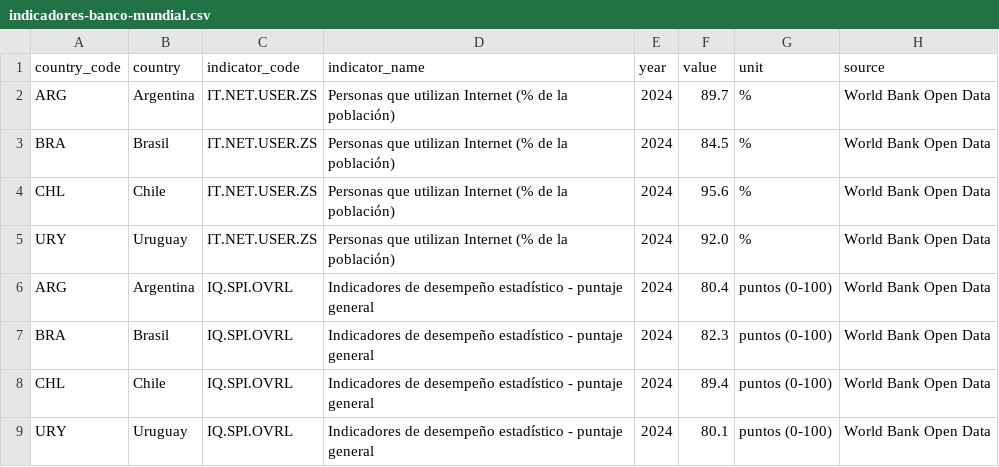
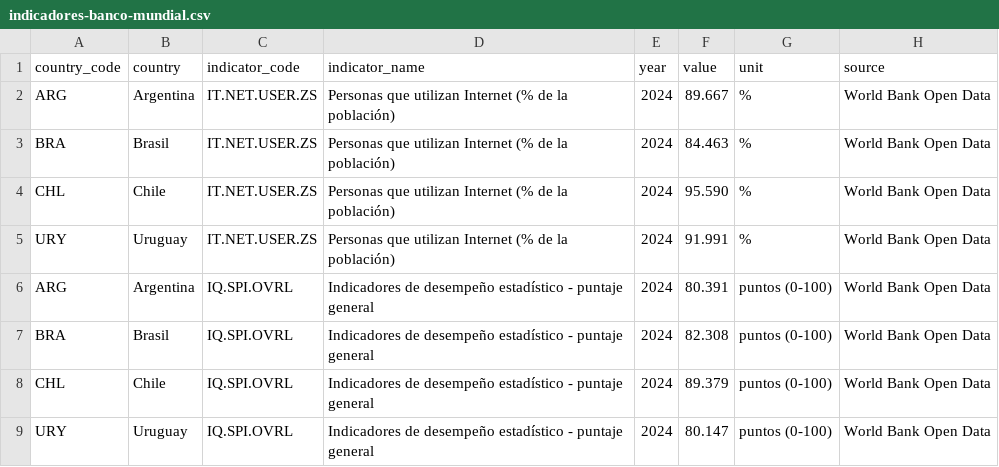
Before and after one commit to mnapo/ifts24-analisis-integrador, a CSV file: public/data/indicadores-banco-mundial.csv, drawn as a sheet.

Commit message:
Use precise World Bank 2024 indicator values

```diff
--- a/public/data/indicadores-banco-mundial.csv
+++ b/public/data/indicadores-banco-mundial.csv
@@ -1,9 +1,9 @@
 country_code,country,indicator_code,indicator_name,year,value,unit,source
-ARG,Argentina,IT.NET.USER.ZS,Personas que utilizan Internet (% de la población),2024,89.7,%,World Bank Open Data
-BRA,Brasil,IT.NET.USER.ZS,Personas que utilizan Internet (% de la población),2024,84.5,%,World Bank Open Data
-CHL,Chile,IT.NET.USER.ZS,Personas que utilizan Internet (% de la población),2024,95.6,%,World Bank Open Data
-URY,Uruguay,IT.NET.USER.ZS,Personas que utilizan Internet (% de la población),2024,92.0,%,World Bank Open Data
-ARG,Argentina,IQ.SPI.OVRL,Indicadores de desempeño estadístico - puntaje general,2024,80.4,puntos (0-100),World Bank Open Data
-BRA,Brasil,IQ.SPI.OVRL,Indicadores de desempeño estadístico - puntaje general,2024,82.3,puntos (0-100),World Bank Open Data
-CHL,Chile,IQ.SPI.OVRL,Indicadores de desempeño estadístico - puntaje general,2024,89.4,puntos (0-100),World Bank Open Data
-URY,Uruguay,IQ.SPI.OVRL,Indicadores de desempeño estadístico - puntaje general,2024,80.1,puntos (0-100),World Bank Open Data
+ARG,Argentina,IT.NET.USER.ZS,Personas que utilizan Internet (% de la población),2024,89.667,%,World Bank Open Data
+BRA,Brasil,IT.NET.USER.ZS,Personas que utilizan Internet (% de la población),2024,84.463,%,World Bank Open Data
+CHL,Chile,IT.NET.USER.ZS,Personas que utilizan Internet (% de la población),2024,95.590,%,World Bank Open Data
+URY,Uruguay,IT.NET.USER.ZS,Personas que utilizan Internet (% de la población),2024,91.991,%,World Bank Open Data
+ARG,Argentina,IQ.SPI.OVRL,Indicadores de desempeño estadístico - puntaje general,2024,80.391,puntos (0-100),World Bank Open Data
+BRA,Brasil,IQ.SPI.OVRL,Indicadores de desempeño estadístico - puntaje general,2024,82.308,puntos (0-100),World Bank Open Data
+CHL,Chile,IQ.SPI.OVRL,Indicadores de desempeño estadístico - puntaje general,2024,89.379,puntos (0-100),World Bank Open Data
+URY,Uruguay,IQ.SPI.OVRL,Indicadores de desempeño estadístico - puntaje general,2024,80.147,puntos (0-100),World Bank Open Data
```
Also changed, not shown: 1 other file.
